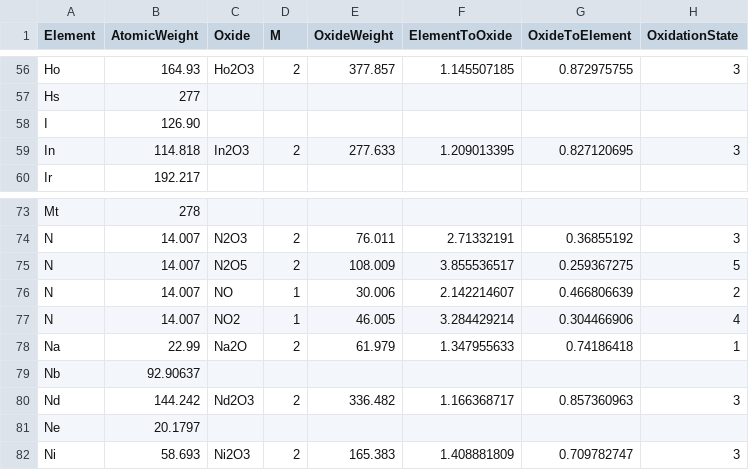
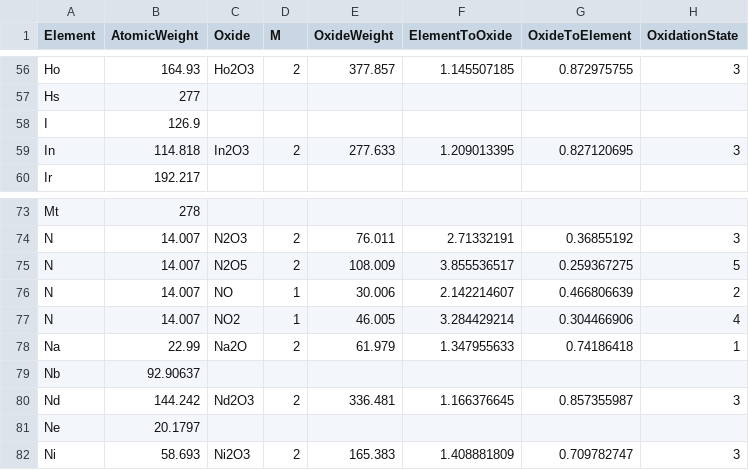
Before and after one commit to archaeothommy/ASTR, a CSV file: data-raw/oxide_conversion.csv, drawn as a sheet; only a part is shown, gaps mark what is left out; the diff covers the shown part only.

```diff
--- a/data-raw/oxide_conversion.csv
+++ b/data-raw/oxide_conversion.csv
@@ -57,3 +57,3 @@ Ho,164.93,Ho2O3,2,377.857,1.145507185,0.872975755,3
 Hs,277,,,,,,
-I,126.90,,,,,,
+I,126.9,,,,,,
 In,114.818,In2O3,2,277.633,1.209013395,0.827120695,3
@@ -79,3 +79,3 @@ Na,22.99,Na2O,2,61.979,1.347955633,0.74186418,1
 Nb,92.90637,,,,,,
-Nd,144.242,Nd2O3,2,336.482,1.166368717,0.857360963,3
+Nd,144.242,Nd2O3,2,336.481,1.166376645,0.857355987,3
 Ne,20.1797,,,,,,
```
Also changed, not shown: 22 edited cells elsewhere in this file, 2 other files.
